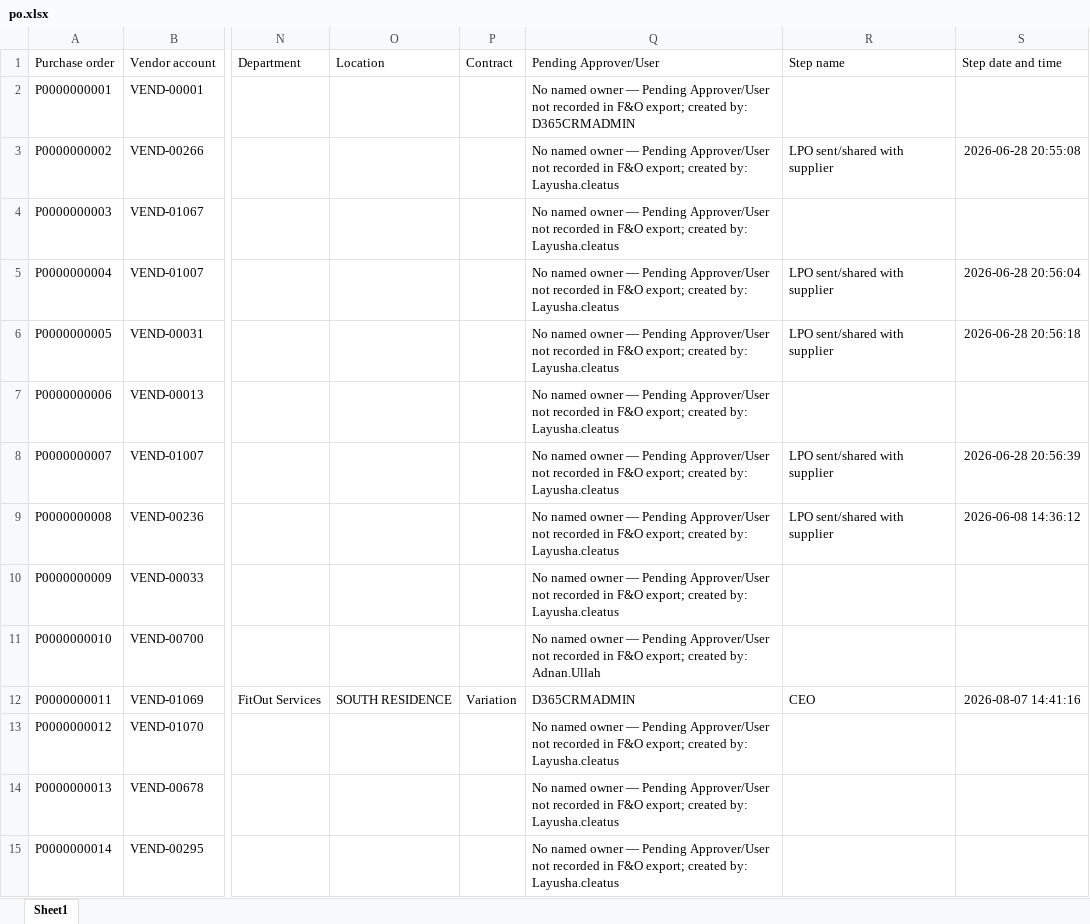
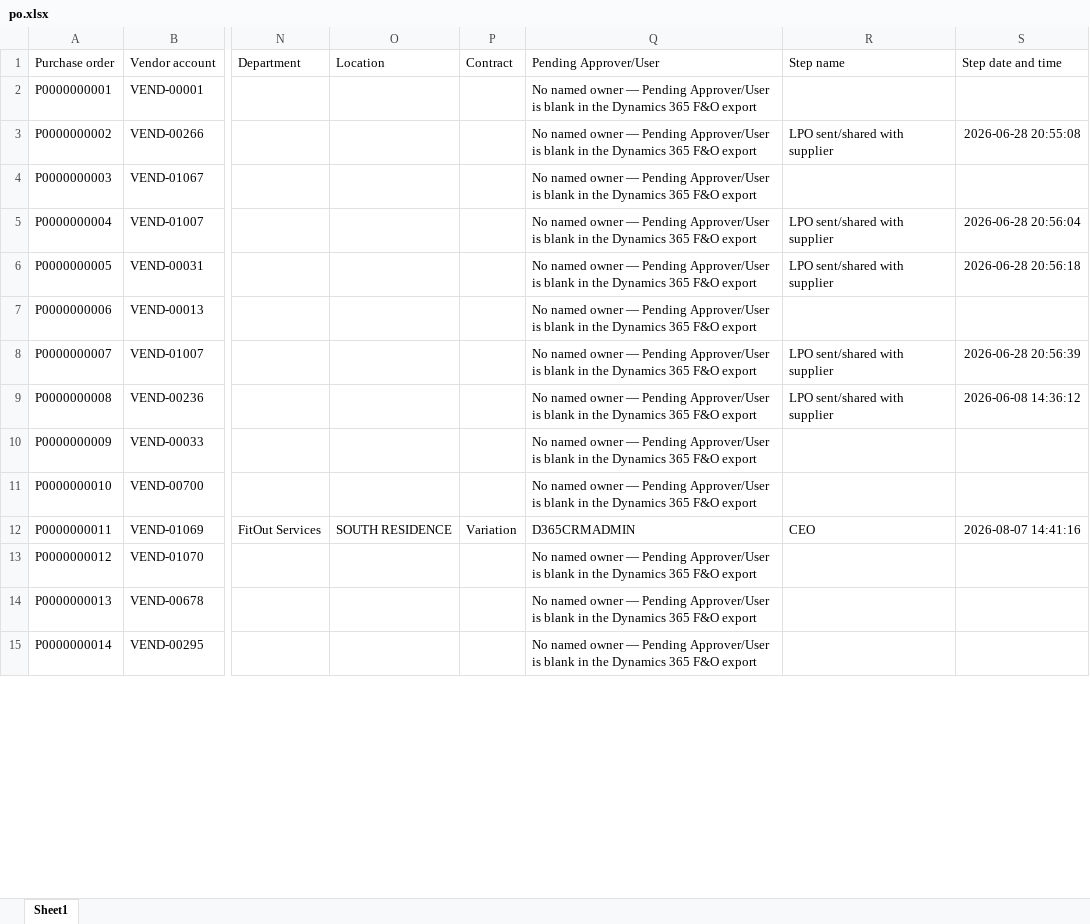
Before and after one commit to Strive-Services-Group/PR-PO-Pipeline-Dashboard, an Excel workbook: po.xlsx, sheet Sheet1, drawn as a sheet; only a part is shown, gaps mark what is left out; values as stored, in another font and other column widths than the file's, no borders; table styles not drawn; the diff covers the shown part only; the diff names each change by its address in the sheet, - before the commit and + after, or states it on an @@ line.

```diff
--- a/po.xlsx (sheet Sheet1)
+++ b/po.xlsx (sheet Sheet1)
-Q2 (Pending Approver/User): …Pending Approver/User not recorded in F&O export; created by: D365CRMADMIN
+Q2 (Pending Approver/User): …Pending Approver/User is blank in the Dynamics 365 F&O export
-Q3:Q10 (Pending Approver/User): …Pending Approver/User not recorded in F&O export; created by: Layusha.cleatus
+Q3:Q10 (Pending Approver/User): …Pending Approver/User is blank in the Dynamics 365 F&O export
-Q11 (Pending Approver/User): …Pending Approver/User not recorded in F&O export; created by: Adnan.Ullah
+Q11 (Pending Approver/User): …Pending Approver/User is blank in the Dynamics 365 F&O export
-Q13:Q15 (Pending Approver/User): …Pending Approver/User not recorded in F&O export; created by: Layusha.cleatus
+Q13:Q15 (Pending Approver/User): …Pending Approver/User is blank in the Dynamics 365 F&O export
```
Also changed, not shown: 1797 edited cells elsewhere in this sheet, pr.xlsx, 2 other files.
